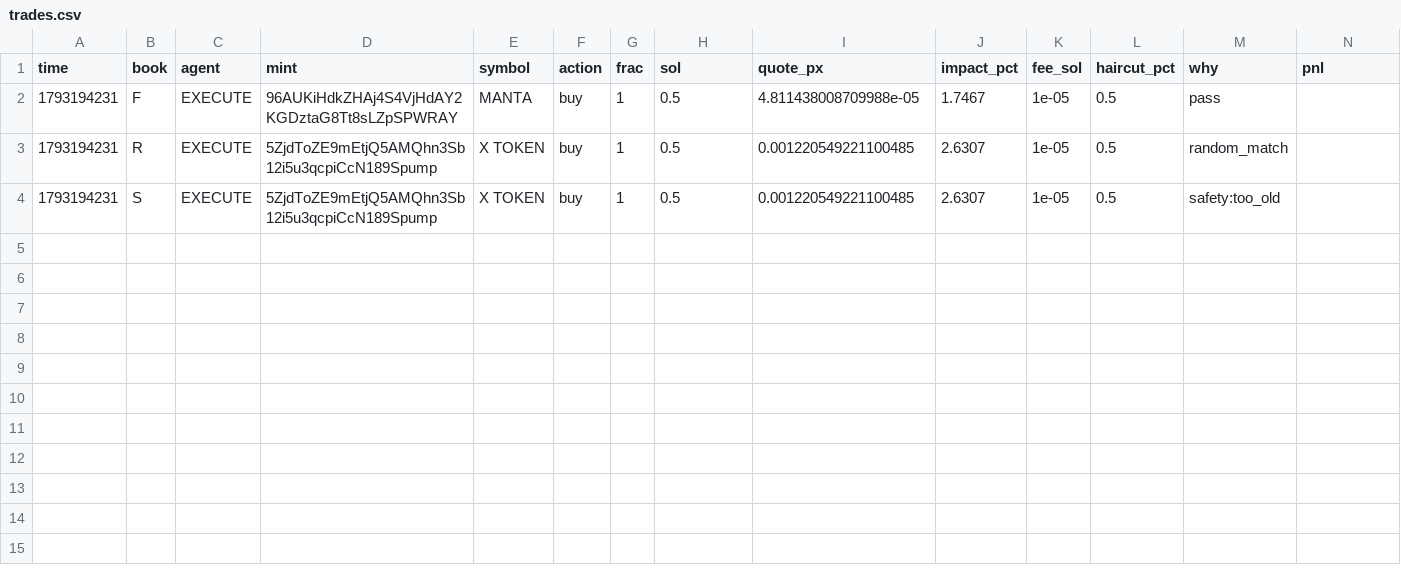
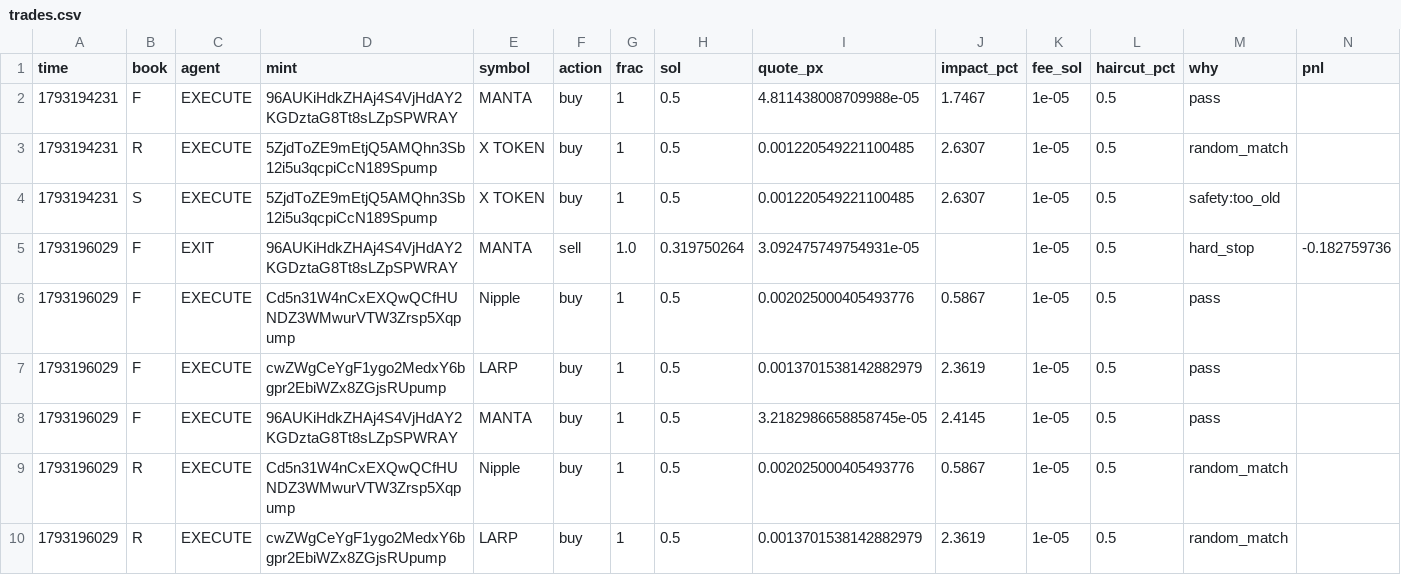
Before and after one commit to Zirqo-Dev/sightline, a CSV file: solana-desk/trades.csv, drawn as a sheet; only a part is shown; rows hold the shown columns only; the diff names each change by its address in the sheet, - before the commit and + after, or states it on an @@ line.

```diff
--- a/solana-desk/trades.csv
+++ b/solana-desk/trades.csv
+row 5: 1793196029 | F | EXIT | 96AUKiHdkZHAj4S4VjHdAY2KGDztaG8Tt8sLZpSPWRAY | MANTA | sell | 1.0 | 0.319750264 | 3.092475749754931e-05 |  | 1e-05 | 0.5 | hard_stop | -0.182759736
+row 6: 1793196029 | F | EXECUTE | Cd5n31W4nCxEXQwQCfHUNDZ3WMwurVTW3Zrsp5Xqpump | Nipple | buy | 1 | 0.5 | 0.002025000405493776 | 0.5867 | 1e-05 | 0.5 | pass
+row 7: 1793196029 | F | EXECUTE | cwZWgCeYgF1ygo2MedxY6bgpr2EbiWZx8ZGjsRUpump | LARP | buy | 1 | 0.5 | 0.0013701538142882979 | 2.3619 | 1e-05 | 0.5 | pass
+row 8: 1793196029 | F | EXECUTE | 96AUKiHdkZHAj4S4VjHdAY2KGDztaG8Tt8sLZpSPWRAY | MANTA | buy | 1 | 0.5 | 3.2182986658858745e-05 | 2.4145 | 1e-05 | 0.5 | pass
+row 9: 1793196029 | R | EXECUTE | Cd5n31W4nCxEXQwQCfHUNDZ3WMwurVTW3Zrsp5Xqpump | Nipple | buy | 1 | 0.5 | 0.002025000405493776 | 0.5867 | 1e-05 | 0.5 | random_match
+row 10: 1793196029 | R | EXECUTE | cwZWgCeYgF1ygo2MedxY6bgpr2EbiWZx8ZGjsRUpump | LARP | buy | 1 | 0.5 | 0.0013701538142882979 | 2.3619 | 1e-05 | 0.5 | random_match
```
Also changed, not shown: solana-desk/tasks.csv, 4 other files.
